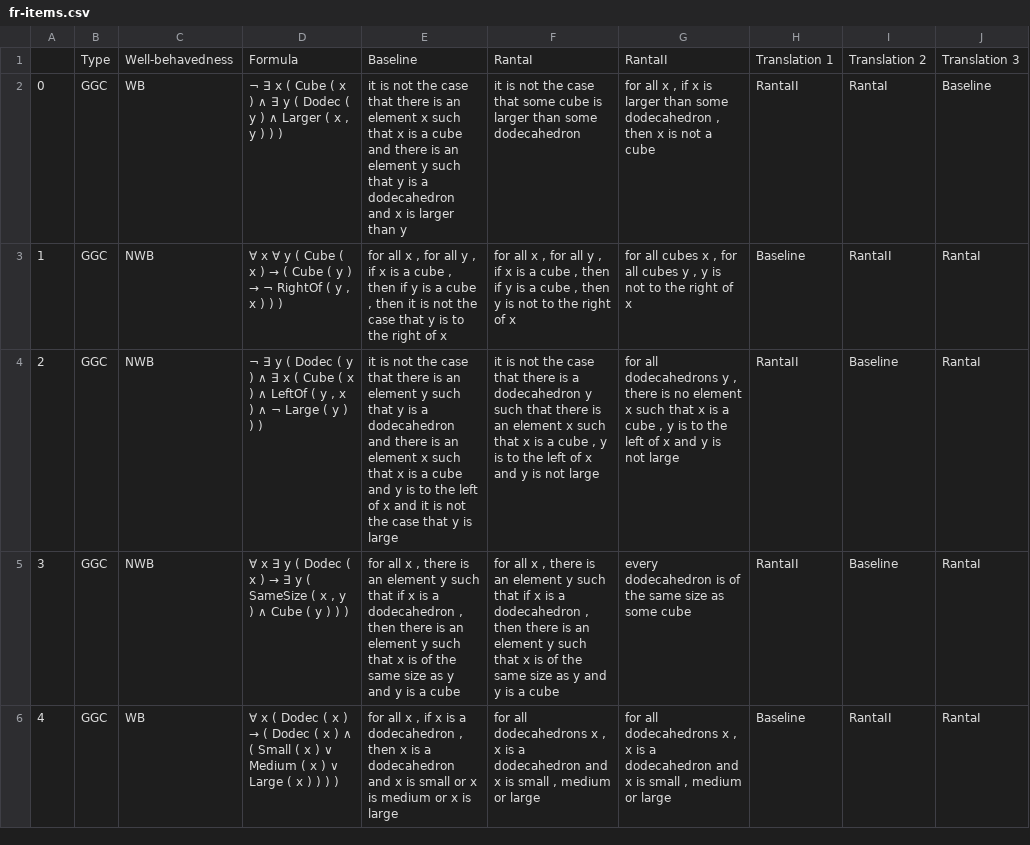
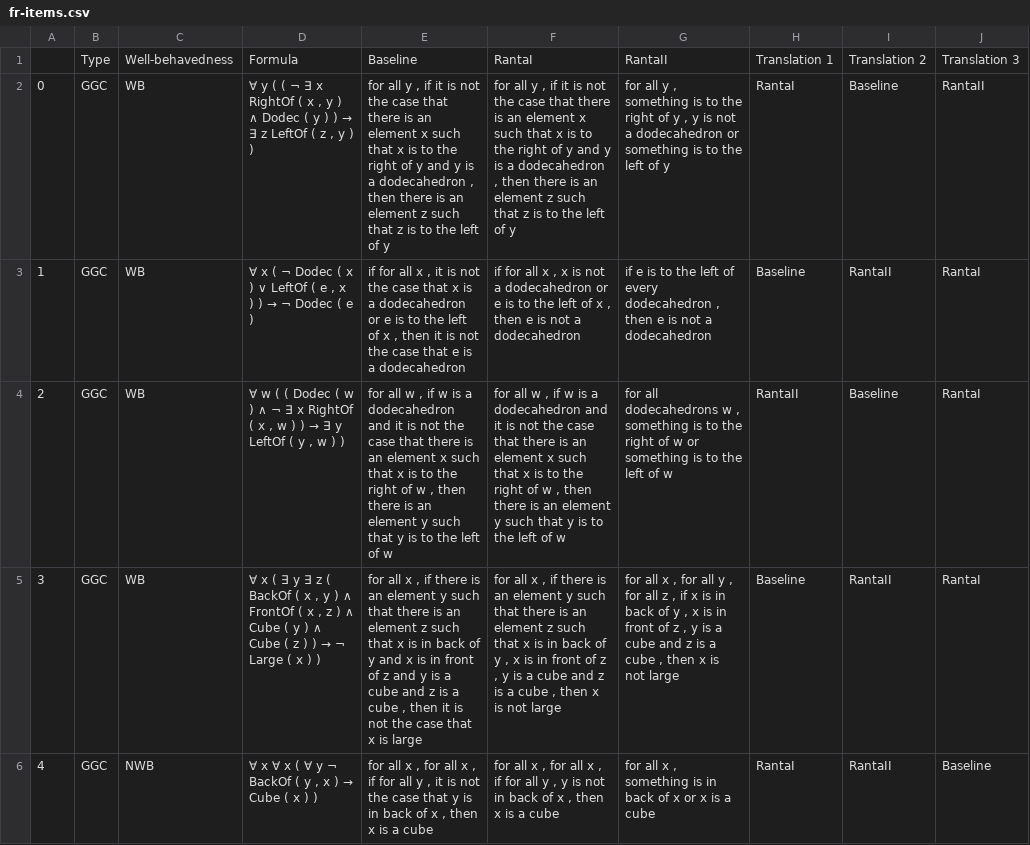
Before and after one commit to ElzevanderWerf/LoLa, a CSV file: exp2/materials/data/fr-items.csv, drawn as a sheet; only a part is shown; the diff covers the shown part only; the diff names each change by its address in the sheet, - before the commit and + after, or states it on an @@ line.

```diff
--- a/exp2/materials/data/fr-items.csv
+++ b/exp2/materials/data/fr-items.csv
@@ D2: ¬ ∃ x ( Cube ( x ) ∧ ∃ y ( Dodec ( y ) ∧ Larger ( x , y ) ) ) → ∀ y ( ( ¬ ∃ x RightOf ( x , y ) ∧ Dodec ( y ) ) → ∃ z LeftOf ( z , y ) ) @@
-E2: it is not the case that there is an element x such that x is a cube and there is an element y such that y is a dodecahedron and x is larger than y
+E2: for all y , if it is not the case that there is an element x such that x is to the right of y and y is a dodecahedron , then there is an element z such that z is to the left of y
-F2: it is not the case that some cube is larger than some dodecahedron
+F2: for all y , if it is not the case that there is an element x such that x is to the right of y and y is a dodecahedron , then there is an element z such that z is to the left of y
-G2: for all x , if x is larger than some dodecahedron , then x is not a cube
+G2: for all y , something is to the right of y , y is not a dodecahedron or something is to the left of y
-H2: RantaII
+H2: RantaI
-I2: RantaI
+I2: Baseline
-J2: Baseline
+J2: RantaII
-C3:C5: NWB
+C3:C5: WB
@@ D3: ∀ x ∀ y ( Cube ( x ) → ( Cube ( y ) → ¬ RightOf ( y , x ) ) ) → ∀ x ( ¬ Dodec ( x ) ∨ LeftOf ( e , x ) ) → ¬ Dodec ( e ) @@
-E3: for all x , for all y , if x is a cube , then if y is a cube , then it is not the case that y is to the right of x
+E3: if for all x , it is not the case that x is a dodecahedron or e is to the left of x , then it is not the case that e is a dodecahedron
-F3: for all x , for all y , if x is a cube , then if y is a cube , then y is not to the right of x
+F3: if for all x , x is not a dodecahedron or e is to the left of x , then e is not a dodecahedron
-G3: for all cubes x , for all cubes y , y is not to the right of x
+G3: if e is to the left of every dodecahedron , then e is not a dodecahedron
@@ D4: ¬ ∃ y ( Dodec ( y ) ∧ ∃ x ( Cube ( x ) ∧ LeftOf ( y , x ) ∧ ¬ Large ( y ) ) ) → ∀ w ( ( Dodec ( w ) ∧ ¬ ∃ x RightOf ( x , w ) ) → ∃ y LeftOf ( y , w ) ) @@
-E4: it is not the case that there is an element y such that y is a dodecahedron and there is an element x such that x is a cube and y is to the left of x and it is not the case that y is large
+E4: for all w , if w is a dodecahedron and it is not the case that there is an element x such that x is to the right of w , then there is an element y such that y is to the left of w
-F4: it is not the case that there is a dodecahedron y such that there is an element x such that x is a cube , y is to the left of x and y is not large
+F4: for all w , if w is a dodecahedron and it is not the case that there is an element x such that x is to the right of w , then there is an element y such that y is to the left of w
-G4: …all dodecahedrons y , there is no element x such that x is a cube , y is to the left of x and y is not large
+G4: …all dodecahedrons w , something is to the right of w or something is to the left of w
@@ D5: ∀ x ∃ y ( Dodec ( x ) → ∃ y ( SameSize ( x , y ) ∧ Cube ( y ) ) ) → ∀ x ( ∃ y ∃ z ( BackOf ( x , y ) ∧ FrontOf ( x , z ) ∧ Cube ( y ) ∧ Cube ( z ) ) → ¬ Large ( x ) ) @@
-E5: …x , there is an element y such that if x is a dodecahedron , then there is an element y such that x is of the same size as y and y is a cube
+E5: …x , if there is an element y such that there is an element z such that x is in back of y and x is in front of z and y is a cube and z is a cube , then it is not the case that x is large
-F5: …x , there is an element y such that if x is a dodecahedron , then there is an element y such that x is of the same size as y and y is a cube
+F5: …x , if there is an element y such that there is an element z such that x is in back of y , x is in front of z , y is a cube and z is a cube , then x is not large
-G5: every dodecahedron is of the same size as some cube
+G5: for all x , for all y , for all z , if x is in back of y , x is in front of z , y is a cube and z is a cube , then x is not large
-H5: RantaII
+H5: Baseline
-I5: Baseline
+I5: RantaII
-C6: WB
+C6: NWB
@@ D6: ∀ x ( Dodec ( x ) → ( Dodec ( x ) ∧ ( Small ( x ) ∨ Medium ( x ) ∨ Large ( x ) ) ) ) → ∀ x ∀ x ( ∀ y ¬ BackOf ( y , x ) → Cube ( x ) ) @@
-E6: …x , if x is a dodecahedron , then x is a dodecahedron and x is small or x is medium or x is large
+E6: …x , for all x , if for all y , it is not the case that y is in back of x , then x is a cube
-F6: for all dodecahedrons x , x is a dodecahedron and x is small , medium or large
+F6: for all x , for all x , if for all y , y is not in back of x , then x is a cube
-G6: for all dodecahedrons x , x is a dodecahedron and x is small , medium or large
+G6: for all x , something is in back of x or x is a cube
-H6: Baseline
+H6: RantaI
-J6: RantaI
+J6: Baseline
```
Also changed, not shown: 54 edited cells elsewhere in this file, exp2/materials/data/nli-items.csv, 3 other files.
